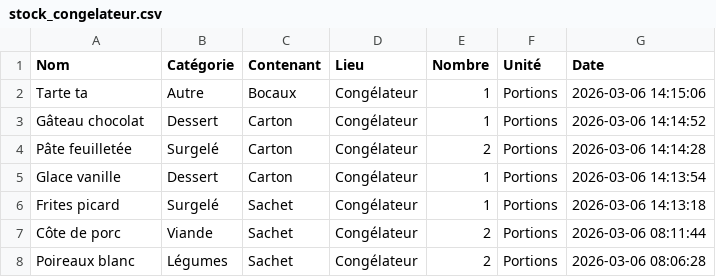
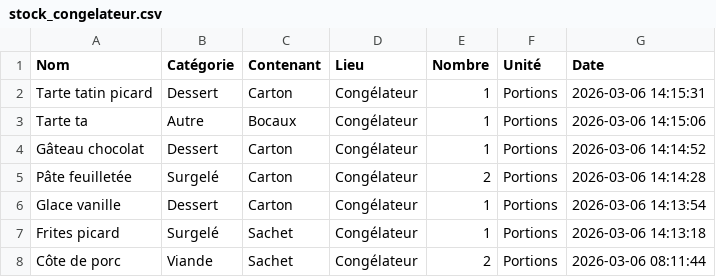
Before and after one commit to stephane0254-png/MamanStock, a CSV file: stock_congelateur.csv, drawn as a sheet; only a part is shown; the shorter side is filled out with more unchanged rows.

Commit message:
Ajout Tarte tatin picard

```diff
--- a/stock_congelateur.csv
+++ b/stock_congelateur.csv
@@ -1,2 +1,3 @@
 Nom,Catégorie,Contenant,Lieu,Nombre,Unité,Date
+Tarte tatin picard ,Dessert ,Carton,Congélateur,1,Portions,2026-03-06 14:15:31
 Tarte ta,Autre,Bocaux ,Congélateur,1,Portions,2026-03-06 14:15:06
```
